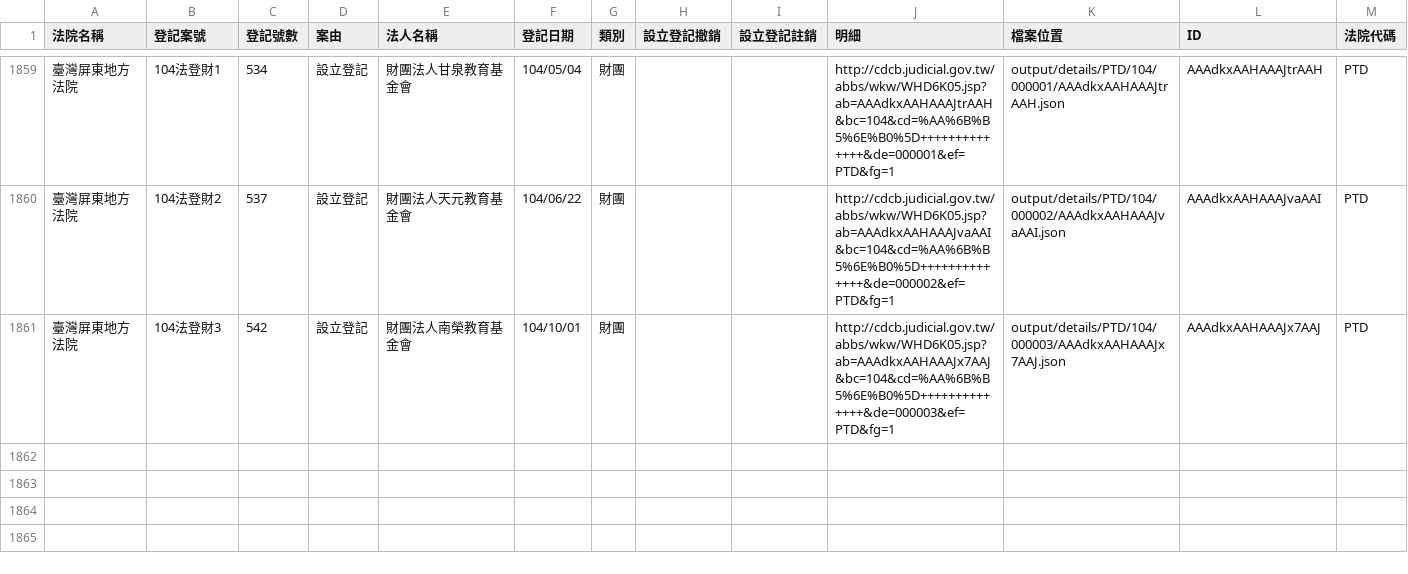
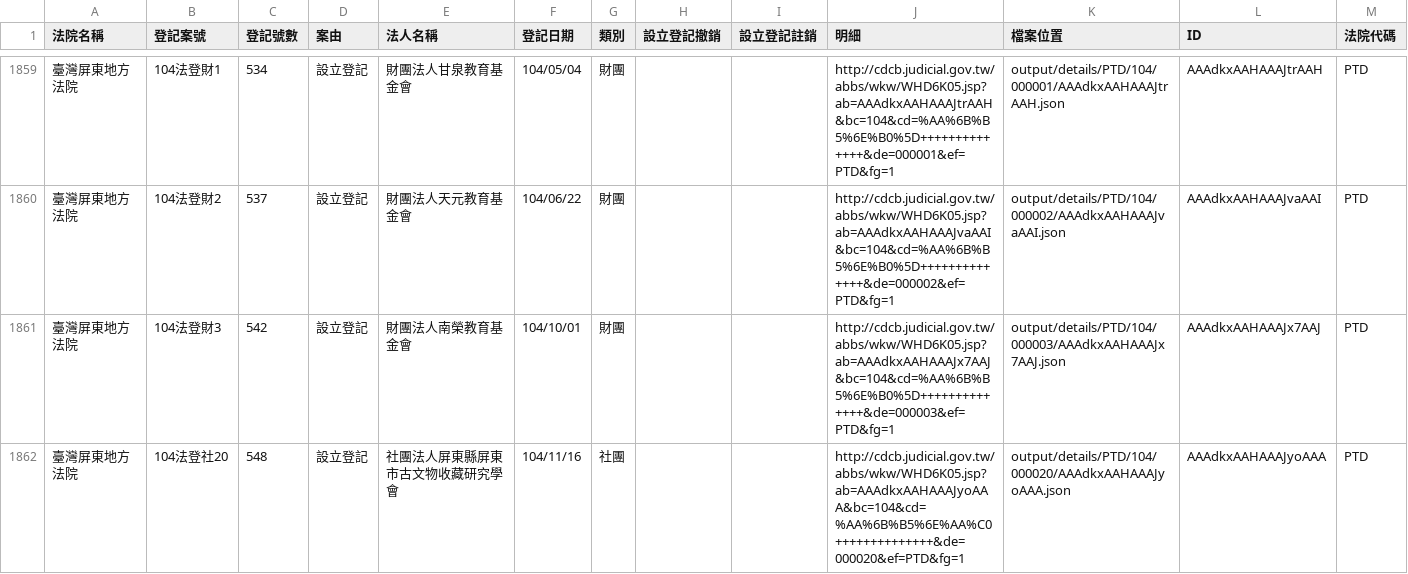
Before and after one commit to taichunmin/foundationtw, a CSV file: output/lists/PTD.csv, drawn as a sheet; only a part is shown, gaps mark what is left out; the diff names each change by its address in the sheet, - before the commit and + after, or states it on an @@ line.

Commit message:
update datasets @ 2015-11-17 02:00:01

```diff
--- a/output/lists/PTD.csv
+++ b/output/lists/PTD.csv
+row 1862: 臺灣屏東地方法院 | 104法登社20 | 548 | 設立登記 | 社團法人屏東縣屏東市古文物收藏研究學會 | 104/11/16 | 社團 |  |  | http://cdcb.judicial.gov.tw/abbs/wkw/WHD6K05.jsp?ab=AAAdkxAAHAAAJyoAAA&bc=104&cd=%AA%6B%B5%6E%AA%C0++++++++++++++&de=000020&ef=PTD&fg=1 | output/details/PTD/104/000020/AAAdkxAAHAAAJyoAAA.json | AAAdkxAAHAAAJyoAAA | PTD
```
Also changed, not shown: output/lists/CHD.csv, output/lists/CYD.csv, 24 other files.
